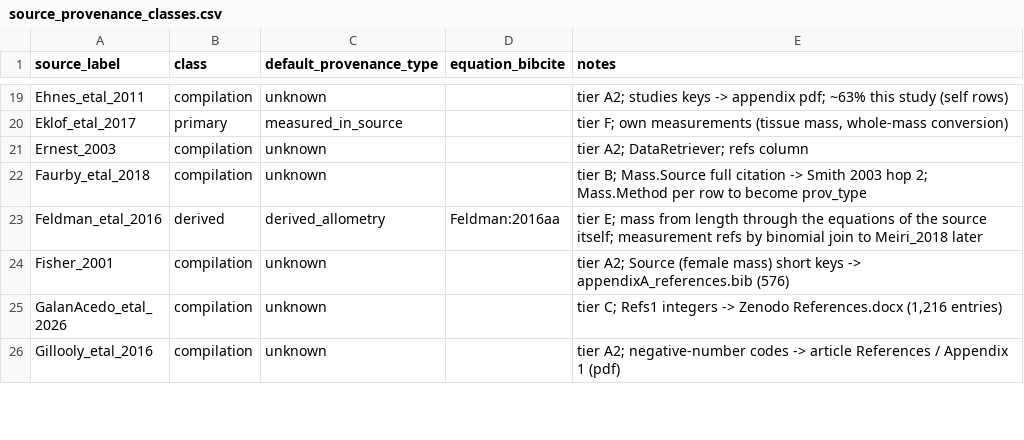
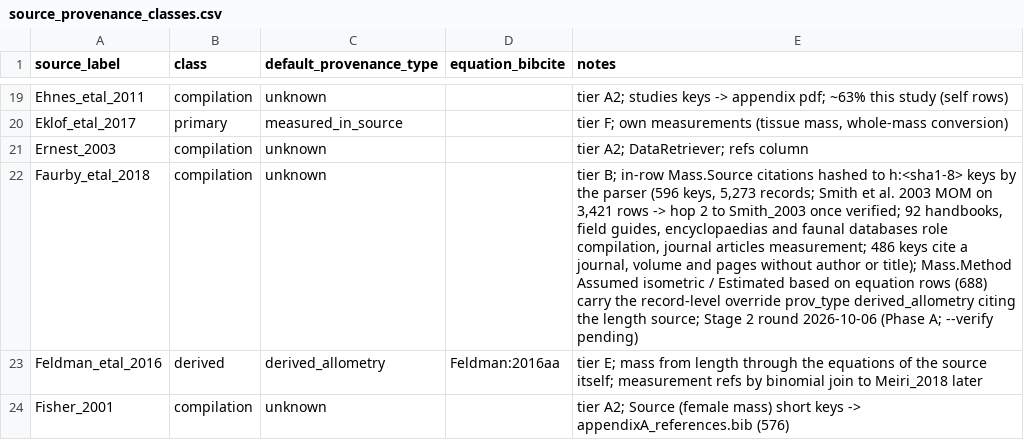
Before and after one commit to TaxonBodyMassML/TaxonBodyMass_DB, a CSV file: Bib/source_provenance_classes.csv, drawn as a sheet; only a part is shown, gaps mark what is left out; the shorter side is filled out with more unchanged rows; the diff names each change by its address in the sheet, - before the commit and + after, or states it on an @@ line.

Commit message:
Faurby_etal_2018: in-row Mass.Source keys, derived_allometry override, primary_references skeleton (issue #1, Stage 2, Phase A)
The parser keeps the hash key of each row's Mass.Source citation as ref_keys
(ParseInRowCitations(); 5,273 records, 596 keys, Smith et al. 2003 on 3,421)
and the record-level override prov_type = 'derived_allometry' on the 688
'Assumed isometric' / 'Estimated based on equation' rows. reflist_specs entry
(format inrow), --init --offline, roles by the owner's standing rule (93
compilation keys, 503 measurement, 11 owner_review reasons), registry note,
README Provenance paragraph, round-log entry. Species and genus tables
byte-identical to main; the provenance table gains 31 rows. --verify pending
the OpenAlex quota reset.

```diff
--- a/Bib/source_provenance_classes.csv
+++ b/Bib/source_provenance_classes.csv
-E22 (notes): tier B; Mass.Source full citation -> Smith 2003 hop 2; Mass.Method per row to become prov_type
+E22 (notes): tier B; in-row Mass.Source citations hashed to h:<sha1-8> keys by the parser (596 keys, 5,273 records; Smith et al. 2003 MOM on 3,421 rows -> hop 2 to Smith_2003 once verified; 92 handbooks, field guides, encyclopaedias and faunal databases role compilation, journal articles measurement; 486 keys cite a journal, volume and pages without author or title); Mass.Method Assumed isometric / Estimated based on equation rows (688) carry the record-level override prov_type derived_allometry citing the length source; Stage 2 round 2026-10-06 (Phase A; --verify pending)
```
Also changed, not shown: 8 other files.
